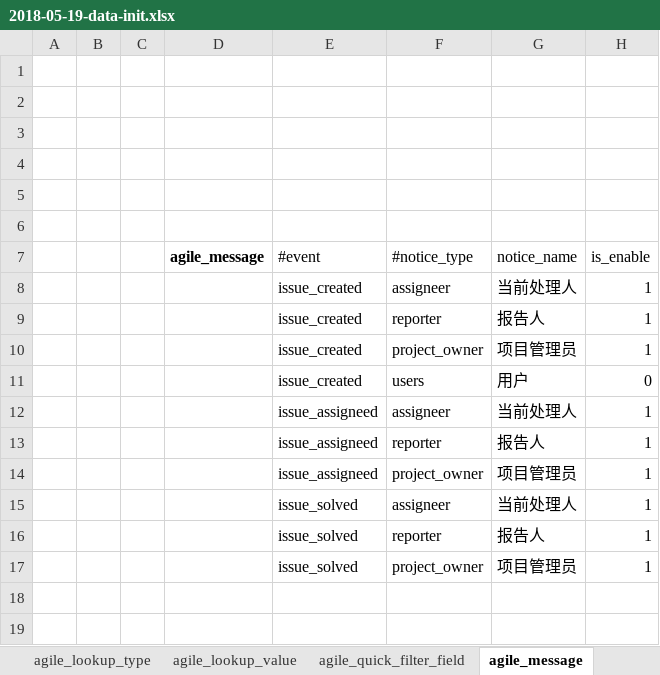
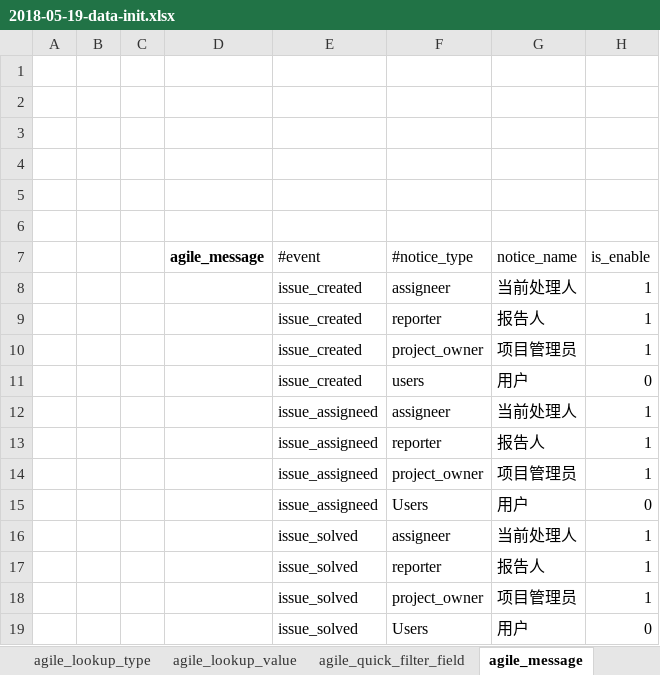
Before and after one commit to choerodon/agile-service-old, an Excel workbook: src/main/resources/script/db/data_init/2018-05-19-data-init.xlsx, sheet agile_message, drawn as a sheet; values as stored, in another font and other column widths than the file's, no borders; the diff names each change by its address in the sheet, - before the commit and + after, or states it on an @@ line.

Commit message:
[FIX]通知设置类型添加

```diff
--- a/src/main/resources/script/db/data_init/2018-05-19-data-init.xlsx (sheet agile_message)
+++ b/src/main/resources/script/db/data_init/2018-05-19-data-init.xlsx (sheet agile_message)
+row 15:  |  |  |  | issue_assigneed | Users | 用户 | 0
+row 19:  |  |  |  | issue_solved | Users | 用户 | 0
```
